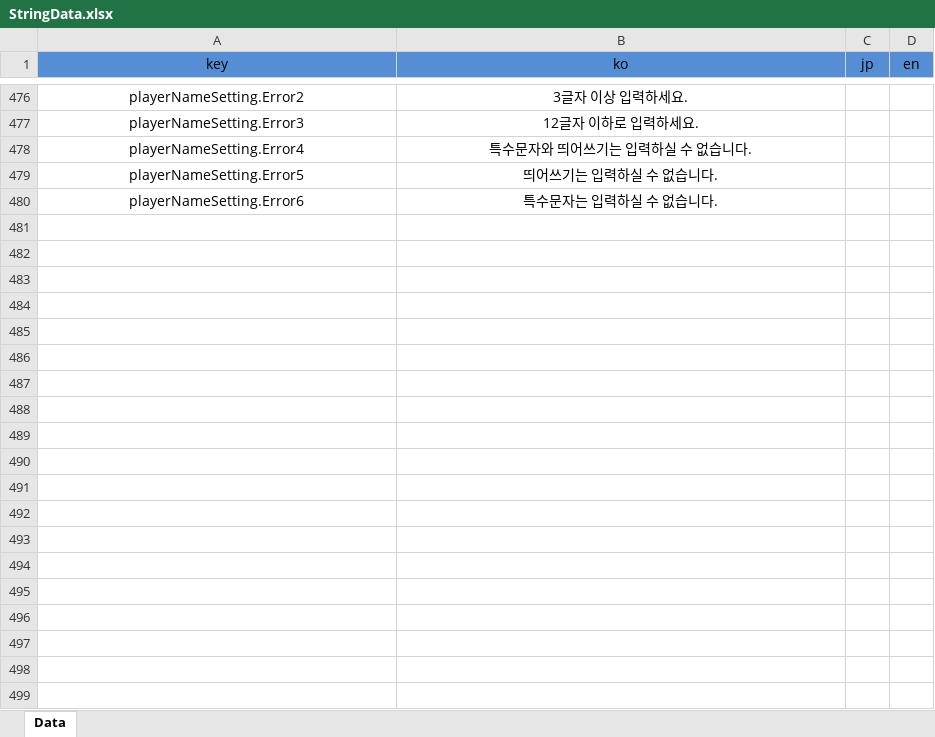
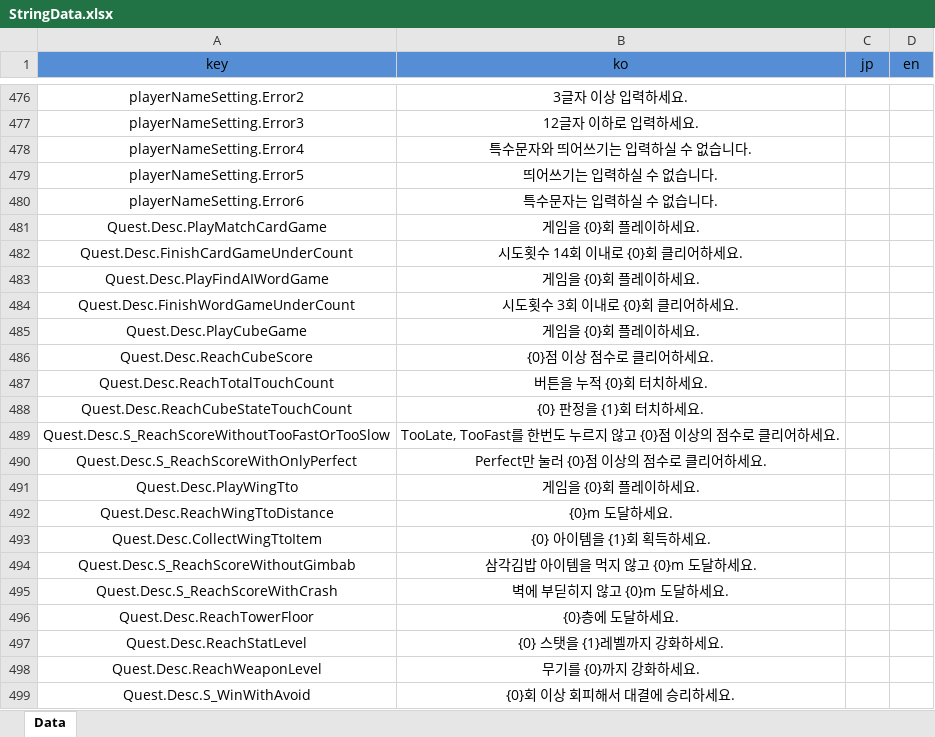
Before and after one commit to Hanel99/YMAMinigame, an Excel workbook: Assets/AddressableResource/Data/Excels/StringData.xlsx, sheet Data, drawn as a sheet; only a part is shown, gaps mark what is left out; values as stored, in another font and other column widths than the file's, no borders; conditional formats not drawn; the diff covers the shown part only; the diff names each change by its address in the sheet, - before the commit and + after, or states it on an @@ line.

Commit message:
퀘스트아이템 프리팹 좀 조정, string테이블 추가

```diff
--- a/Assets/AddressableResource/Data/Excels/StringData.xlsx (sheet Data)
+++ b/Assets/AddressableResource/Data/Excels/StringData.xlsx (sheet Data)
+row 481: Quest.Desc.PlayMatchCardGame | 게임을 {0}회 플레이하세요.
+row 482: Quest.Desc.FinishCardGameUnderCount | 시도횟수 14회 이내로 {0}회 클리어하세요.
+row 483: Quest.Desc.PlayFindAIWordGame | 게임을 {0}회 플레이하세요.
+row 484: Quest.Desc.FinishWordGameUnderCount | 시도횟수 3회 이내로 {0}회 클리어하세요.
+row 485: Quest.Desc.PlayCubeGame | 게임을 {0}회 플레이하세요.
+row 486: Quest.Desc.ReachCubeScore | {0}점 이상 점수로 클리어하세요.
+row 487: Quest.Desc.ReachTotalTouchCount | 버튼을 누적 {0}회 터치하세요.
+row 488: Quest.Desc.ReachCubeStateTouchCount | {0} 판정을 {1}회 터치하세요.
+row 489: Quest.Desc.S_ReachScoreWithoutTooFastOrTooSlow | TooLate, TooFast를 한번도 누르지 않고 {0}점 이상의 점수로 클리어하세요.
+row 490: Quest.Desc.S_ReachScoreWithOnlyPerfect | Perfect만 눌러 {0}점 이상의 점수로 클리어하세요.
+row 491: Quest.Desc.PlayWingTto | 게임을 {0}회 플레이하세요.
+row 492: Quest.Desc.ReachWingTtoDistance | {0}m 도달하세요.
+row 493: Quest.Desc.CollectWingTtoItem | {0} 아이템을 {1}회 획득하세요.
+row 494: Quest.Desc.S_ReachScoreWithoutGimbab | 삼각김밥 아이템을 먹지 않고 {0}m 도달하세요.
+row 495: Quest.Desc.S_ReachScoreWithCrash | 벽에 부딛히지 않고 {0}m 도달하세요.
+row 496: Quest.Desc.ReachTowerFloor | {0}층에 도달하세요.
+row 497: Quest.Desc.ReachStatLevel | {0} 스탯을 {1}레벨까지 강화하세요.
+row 498: Quest.Desc.ReachWeaponLevel | 무기를 {0}까지 강화하세요.
+row 499: Quest.Desc.S_WinWithAvoid | {0}회 이상 회피해서 대결에 승리하세요.
```
Also changed, not shown: 17 added rows elsewhere in this sheet, Assets/AddressableResource/Data/Excels/QuestData.xlsx, 4 other files.
